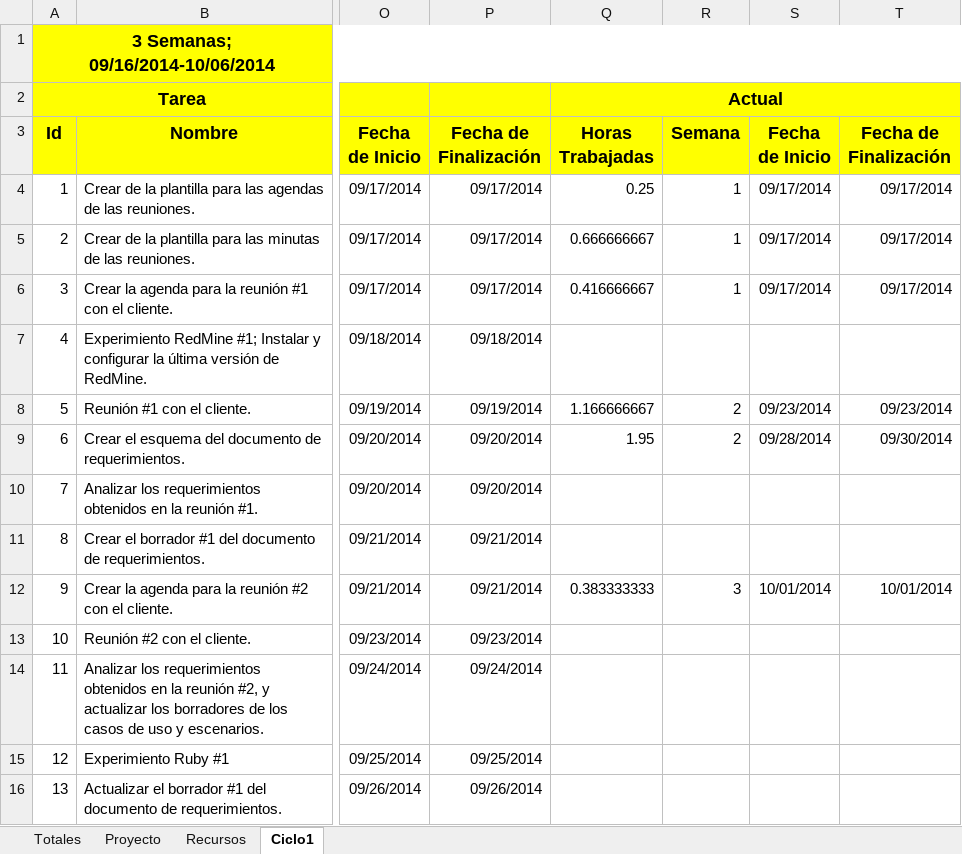
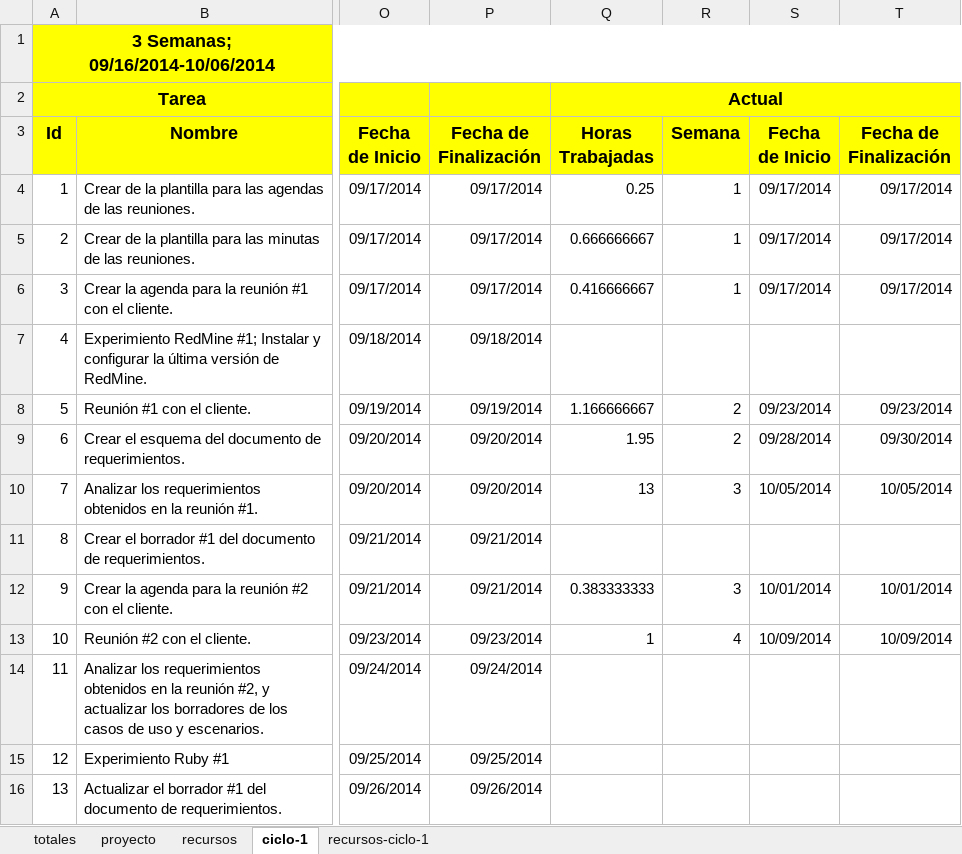
Before and after one commit to jw92/PPR, an Excel workbook: tspi/plan.xlsx, sheet ciclo-1, drawn as a sheet; only a part is shown, gaps mark what is left out; values as stored, in another font and other column widths than the file's, no borders; the diff names each change by its address in the sheet, - before the commit and + after, or states it on an @@ line.

Commit message:
On branch master Changes to be committed: 	modified:   tspi/ciclo-1/logt1/forma-logt1-20105627.xlsx 	deleted:    tspi/ciclo-1/logt2/forma-logt1-20105914.xlsx 	modified:   tspi/ciclo-1/logt2/forma-logt2-20105627.xlsx 	new file:   tspi/ciclo-1/logt2/forma-logt2-20105914.xlsx 	modified:   tspi/ciclo-1/reportessemanales.xlsx 	modified:   tspi/plan.xlsx

```diff
--- a/tspi/plan.xlsx (sheet ciclo-1)
+++ b/tspi/plan.xlsx (sheet ciclo-1)
-sheet tab: Totales
+sheet tab: totales
-sheet tab: Proyecto
+sheet tab: proyecto
-sheet tab: Recursos
+sheet tab: recursos
-sheet tab: Ciclo1
+sheet tab: ciclo-1
+sheet tab: recursos-ciclo-1
-Q10 (Horas Trabajadas): (empty)
+Q10 (Horas Trabajadas): 13
-R10 (Semana): (empty)
+R10 (Semana): 3
-S10 (Fecha de Inicio): (empty)
+S10 (Fecha de Inicio): 10/05/2014
-T10 (Fecha de Finalización): (empty)
+T10 (Fecha de Finalización): 10/05/2014
-Q13 (Horas Trabajadas): (empty)
+Q13 (Horas Trabajadas): 1
-R13 (Semana): (empty)
+R13 (Semana): 4
-S13 (Fecha de Inicio): (empty)
+S13 (Fecha de Inicio): 10/09/2014
-T13 (Fecha de Finalización): (empty)
+T13 (Fecha de Finalización): 10/09/2014
```
Also changed, not shown: sheet proyecto, sheet recursos, charts or pictures, tspi/ciclo-1/logt1/forma-logt1-20105627.xlsx, tspi/ciclo-1/logt2/forma-logt2-20105627.xlsx, 3 other files.
